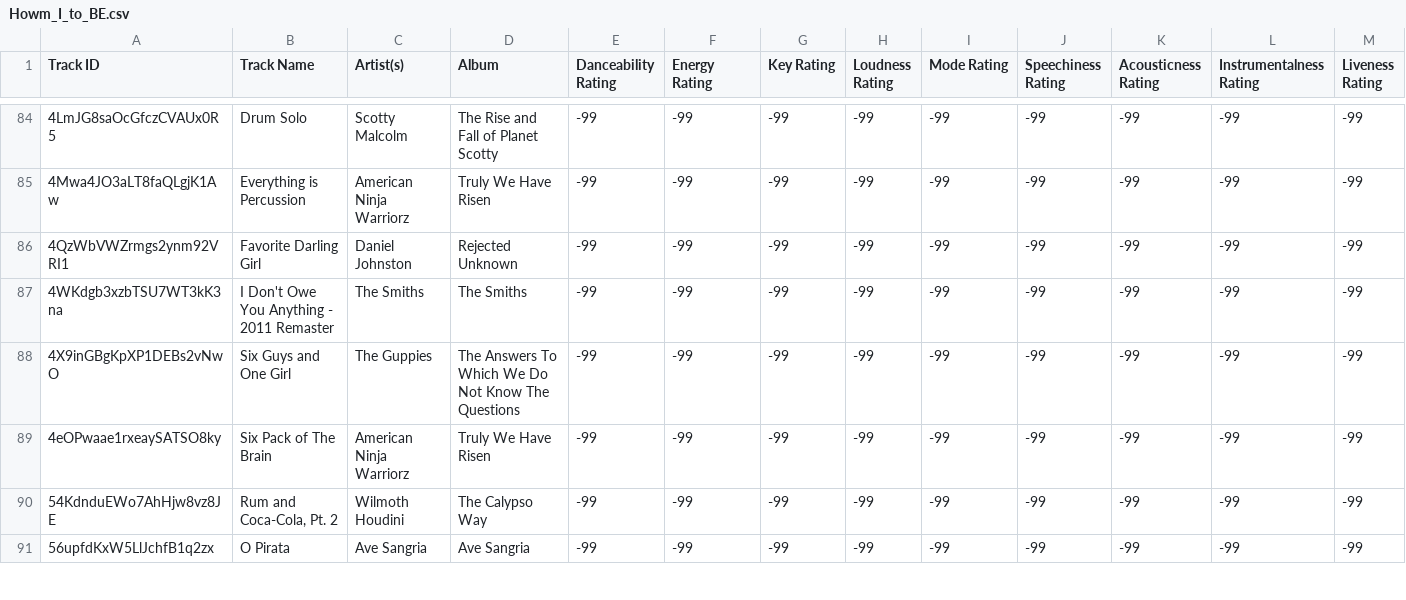
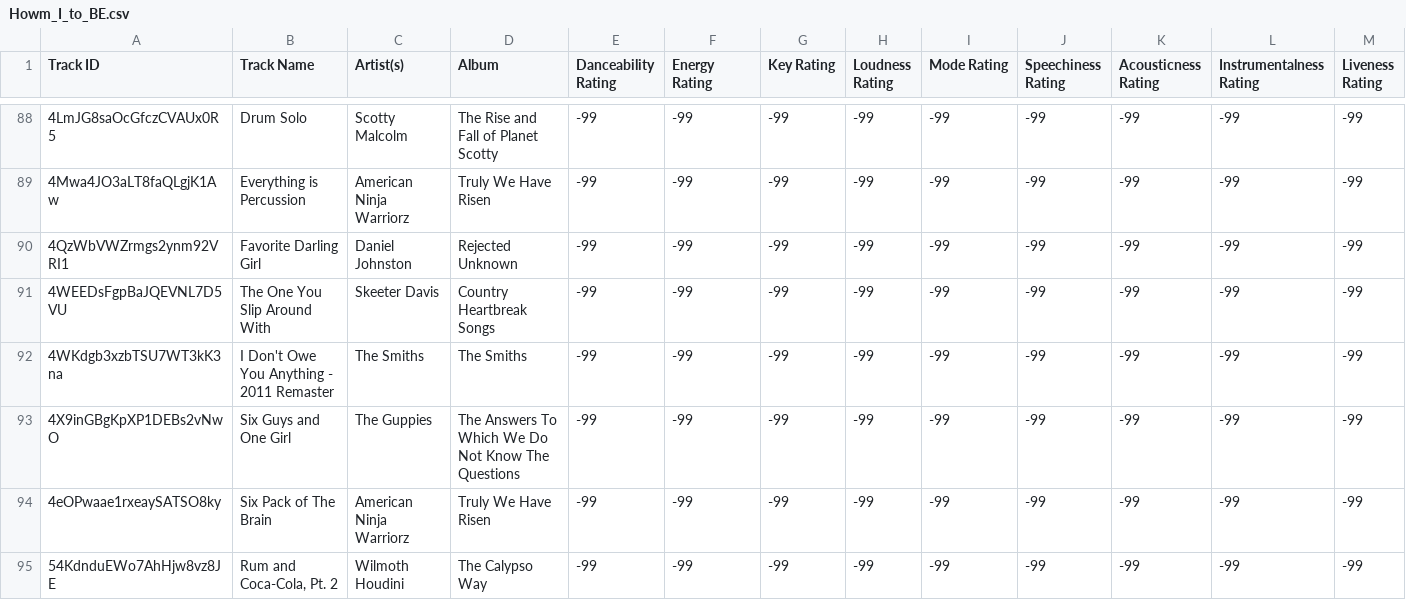
Before and after one commit to seamusmcn/seamusmcn.github.io, a CSV file: S_playlists/Howm_I_to_BE.csv, drawn as a sheet; only a part is shown, gaps mark what is left out; the shorter side is filled out with more unchanged rows; rows hold the shown columns only; the diff covers the shown part only; the diff names each change by its address in the sheet, - before the commit and + after, or states it on an @@ line.

```diff
--- a/S_playlists/Howm_I_to_BE.csv
+++ b/S_playlists/Howm_I_to_BE.csv
+row 91: 4WEEDsFgpBaJQEVNL7D5VU | The One You Slip Around With | Skeeter Davis | Country Heartbreak Songs | -99 | -99 | -99 | -99 | -99 | -99 | -99 | -99 | -99
```
Also changed, not shown: 7 added rows elsewhere in this file, S_playlists/Bop.csv, S_playlists/Doo doo doo doo do da doo doo doo blues .csv, 11 other files.
